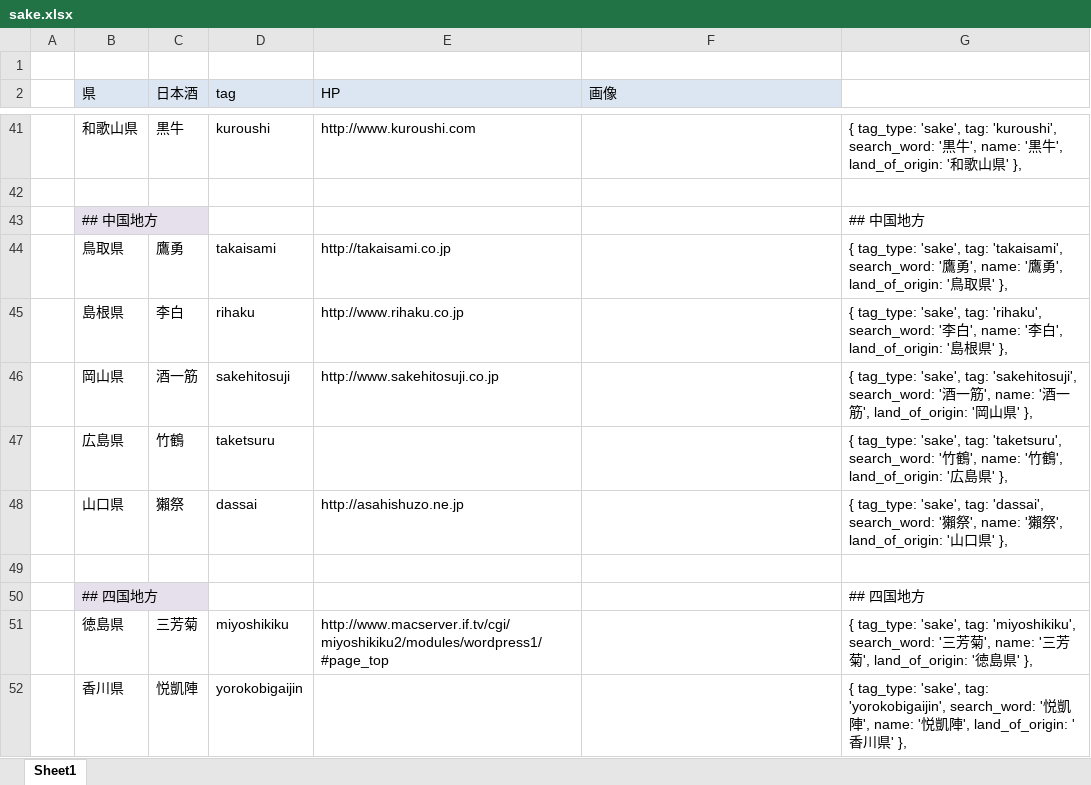
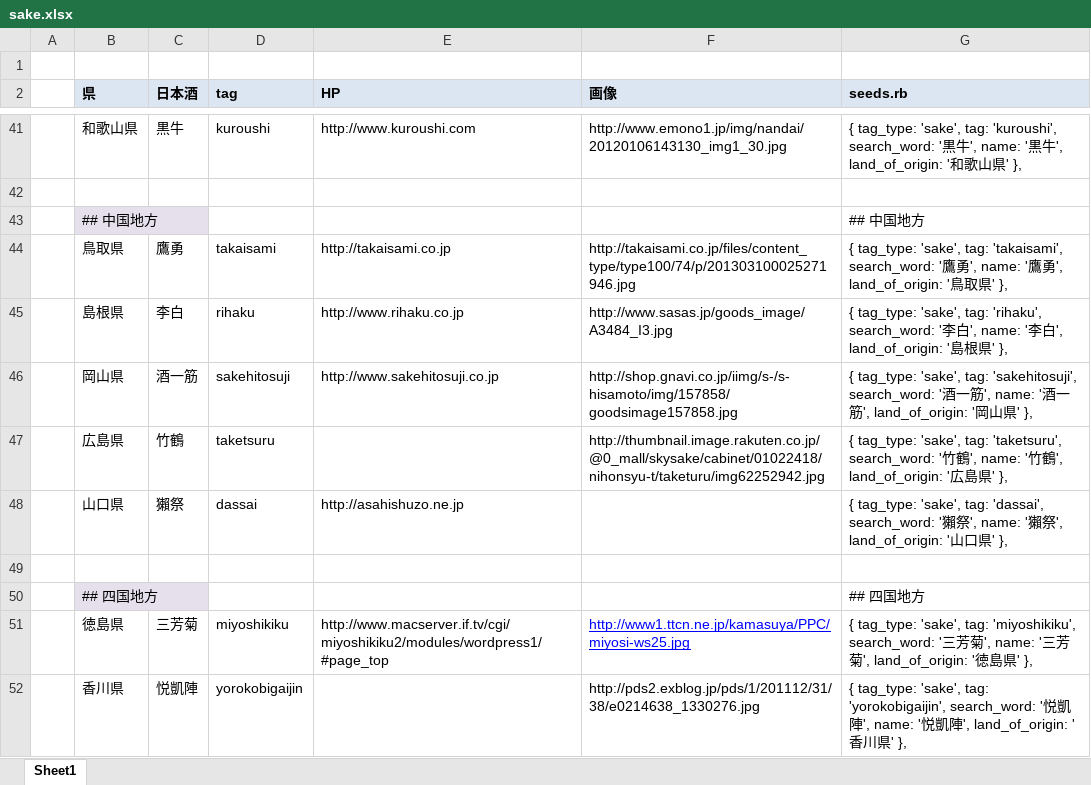
Before and after one commit to katsuhide/kakehashi, an Excel workbook: sake.xlsx, sheet Sheet1, drawn as a sheet; only a part is shown, gaps mark what is left out; values as stored, in another font and other column widths than the file's, no borders; the diff covers the shown part only; the diff names each change by its address in the sheet, - before the commit and + after, or states it on an @@ line.

```diff
--- a/sake.xlsx (sheet Sheet1)
+++ b/sake.xlsx (sheet Sheet1)
-B2:F2 bold: off
+B2:F2 bold: on
-G2: (empty)
+G2: seeds.rb
-G2 fill: none
+G2 fill: #DCE6F2
-F41 (画像): (empty)
+F41 (画像): http://www.emono1.jp/img/nandai/20120106143130_img1_30.jpg
-F44 (画像): (empty)
+F44 (画像): http://takaisami.co.jp/files/content_type/type100/74/p/201303100025271946.jpg
-F45 (画像): (empty)
+F45 (画像): http://www.sasas.jp/goods_image/A3484_I3.jpg
-F46 (画像): (empty)
+F46 (画像): http://shop.gnavi.co.jp/iimg/s-/s-hisamoto/img/157858/goodsimage157858.jpg
-F47 (画像): (empty)
+F47 (画像): http://thumbnail.image.rakuten.co.jp/@0_mall/skysake/cabinet/01022418/nihonsyu-t/taketuru/img62252942.jpg
-F51 (画像): (empty)
+F51 (画像): http://www1.ttcn.ne.jp/kamasuya/PPC/miyosi-ws25.jpg
-F52 (画像): (empty)
+F52 (画像): http://pds2.exblog.jp/pds/1/201112/31/38/e0214638_1330276.jpg
```
Also changed, not shown: 39 edited cells elsewhere in this sheet.
